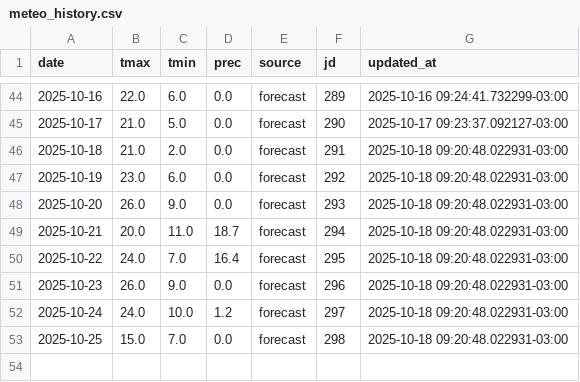
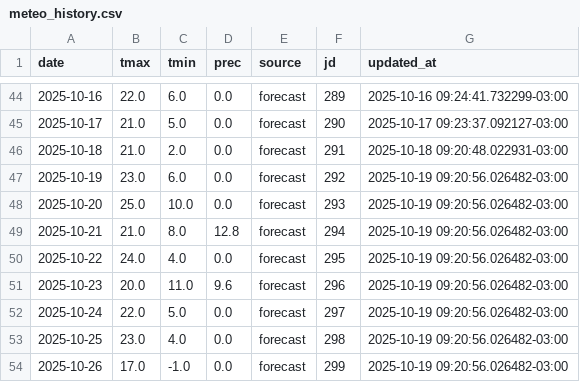
Before and after one commit to PREDWEEM/EUPHO-BORDE, a CSV file: meteo_history.csv, drawn as a sheet; only a part is shown, gaps mark what is left out.

```diff
--- a/meteo_history.csv
+++ b/meteo_history.csv
@@ -46,8 +46,9 @@ date,tmax,tmin,prec,source,jd,updated_at
 2025-10-18,21.0,2.0,0.0,forecast,291,2025-10-18 09:20:48.022931-03:00
-2025-10-19,23.0,6.0,0.0,forecast,292,2025-10-18 09:20:48.022931-03:00
-2025-10-20,26.0,9.0,0.0,forecast,293,2025-10-18 09:20:48.022931-03:00
-2025-10-21,20.0,11.0,18.7,forecast,294,2025-10-18 09:20:48.022931-03:00
-2025-10-22,24.0,7.0,16.4,forecast,295,2025-10-18 09:20:48.022931-03:00
-2025-10-23,26.0,9.0,0.0,forecast,296,2025-10-18 09:20:48.022931-03:00
-2025-10-24,24.0,10.0,1.2,forecast,297,2025-10-18 09:20:48.022931-03:00
-2025-10-25,15.0,7.0,0.0,forecast,298,2025-10-18 09:20:48.022931-03:00
+2025-10-19,23.0,6.0,0.0,forecast,292,2025-10-19 09:20:56.026482-03:00
+2025-10-20,25.0,10.0,0.0,forecast,293,2025-10-19 09:20:56.026482-03:00
+2025-10-21,21.0,8.0,12.8,forecast,294,2025-10-19 09:20:56.026482-03:00
+2025-10-22,24.0,4.0,0.0,forecast,295,2025-10-19 09:20:56.026482-03:00
+2025-10-23,20.0,11.0,9.6,forecast,296,2025-10-19 09:20:56.026482-03:00
+2025-10-24,22.0,5.0,0.0,forecast,297,2025-10-19 09:20:56.026482-03:00
+2025-10-25,23.0,4.0,0.0,forecast,298,2025-10-19 09:20:56.026482-03:00
+2025-10-26,17.0,-1.0,0.0,forecast,299,2025-10-19 09:20:56.026482-03:00
```
